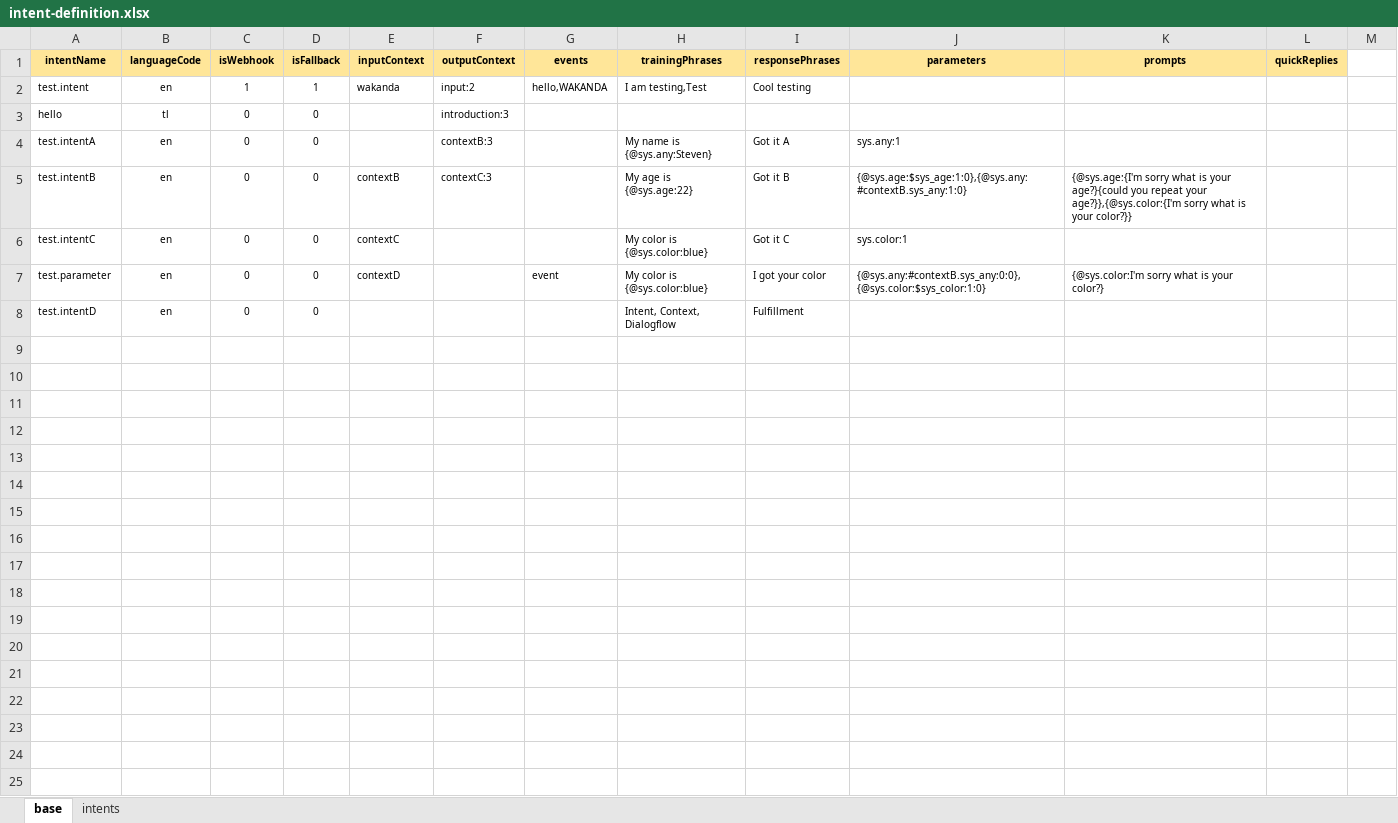
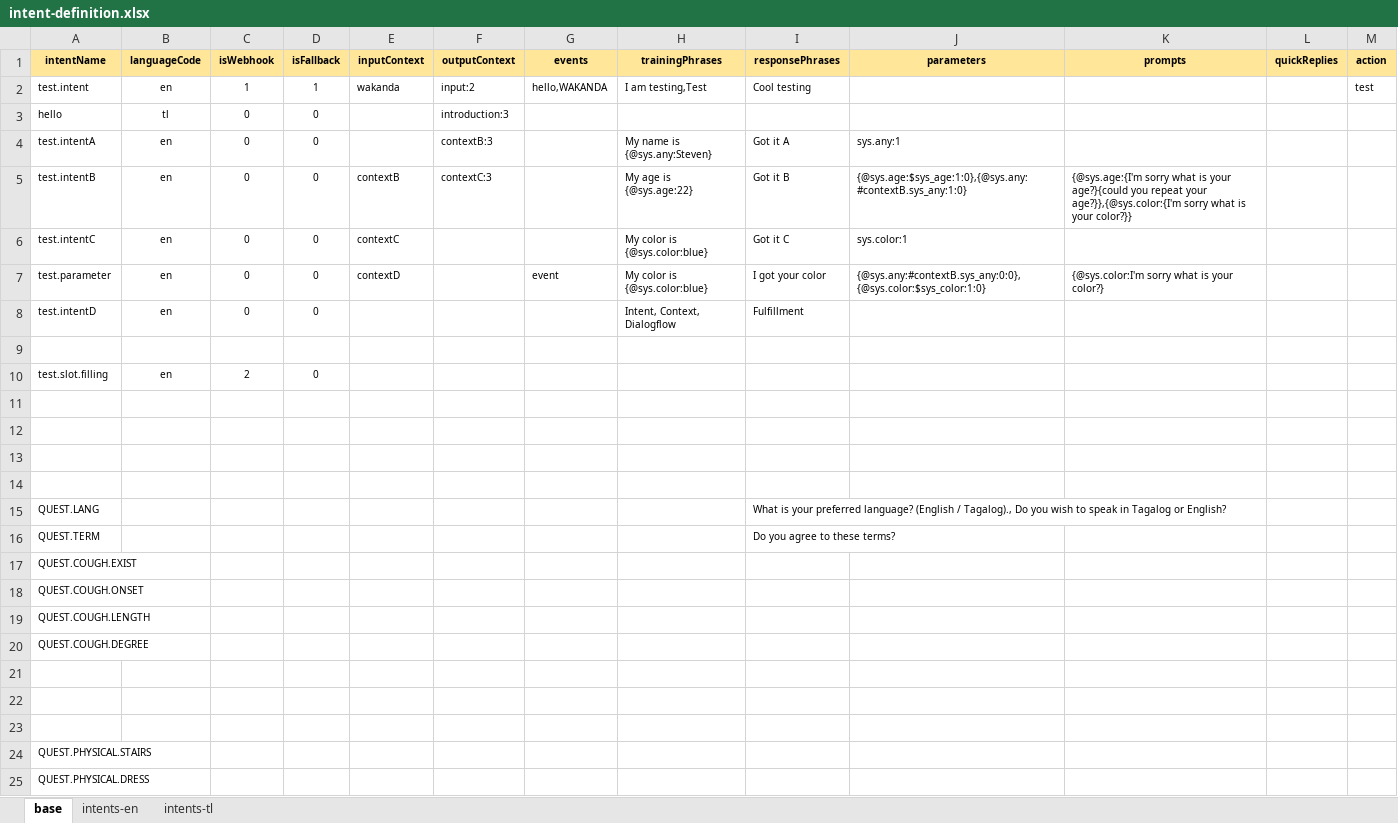
Before and after one commit to stevencastro31/Symptom-Checker-Chatbot, an Excel workbook: intent-definition.xlsx, sheet base, drawn as a sheet; values as stored, in another font and other column widths than the file's, no borders; the diff names each change by its address in the sheet, - before the commit and + after, or states it on an @@ line.

Commit message:
Enums for Module, Intent, Language, LanguageCode. Complete Implementation of Introduction Module (Module 1) Session variables for storing persisting parameters. Firestore Database Setup for Custom Responses.

```diff
--- a/intent-definition.xlsx (sheet base)
+++ b/intent-definition.xlsx (sheet base)
-sheet tab: intents
+sheet tab: intents-en
+sheet tab: intents-tl
-M1: (empty)
+M1: action
-M1 fill: none
+M1 fill: #FFE699
-M2 (action): (empty)
+M2 (action): test
+row 9: (empty)
+row 10: test.slot.filling | en | 2 | 0
+row 11: (empty)
+row 12: (empty)
+row 13: (empty)
+row 14: (empty)
+row 15: QUEST.LANG |  |  |  |  |  |  |  | What is your preferred language? (English / Tagalog)., Do you wish to speak in Tagalog or English?
+row 16: QUEST.TERM |  |  |  |  |  |  |  | Do you agree to these terms?
+row 17: QUEST.COUGH.EXIST
+row 18: QUEST.COUGH.ONSET
+row 19: QUEST.COUGH.LENGTH
+row 20: QUEST.COUGH.DEGREE
+row 21: (empty)
+row 22: (empty)
+row 23: (empty)
+row 24: QUEST.PHYSICAL.STAIRS
+row 25: QUEST.PHYSICAL.DRESS
```
Also changed, not shown: sheet intents-en, 15 other files.
